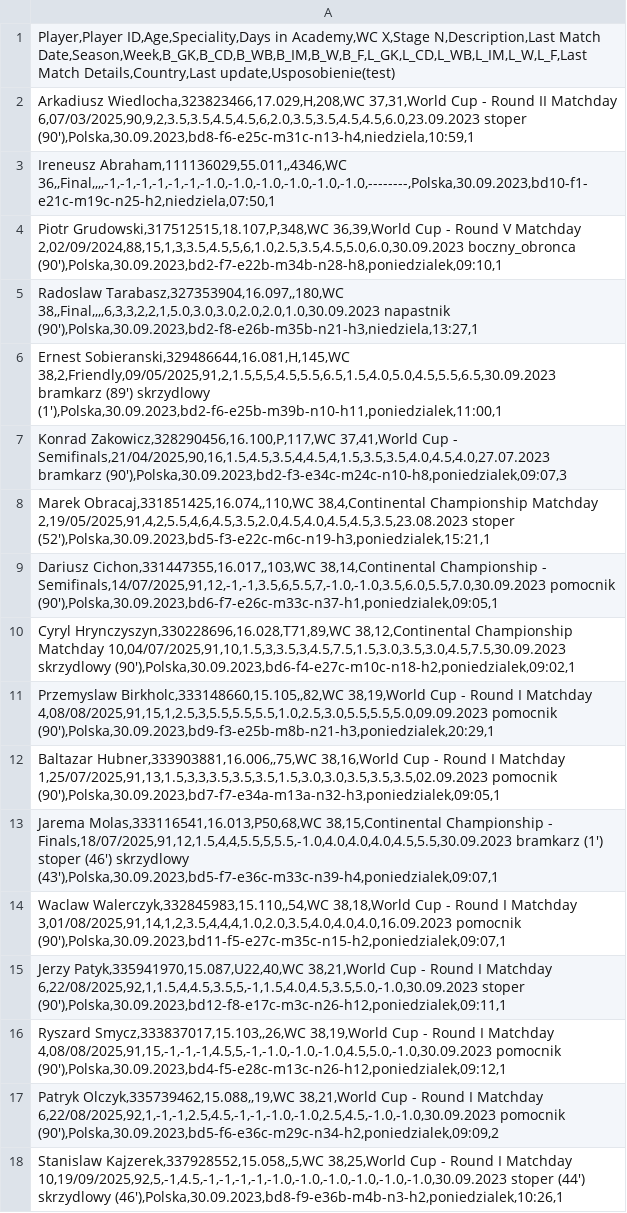
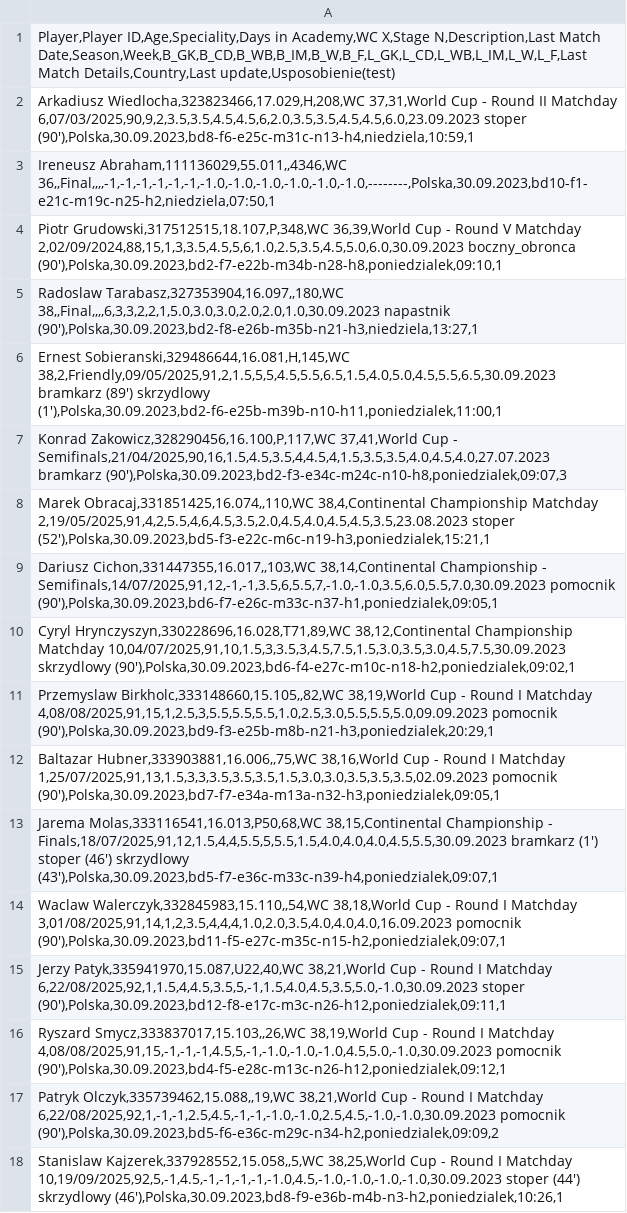
Before and after one commit to razor-blue/Hattrick_Scrapper, a CSV file: src/data/FCB_youthPlayerDatabase.csv, drawn as a sheet.

Commit message:
fcb db update

```diff
--- a/src/data/FCB_youthPlayerDatabase.csv
+++ b/src/data/FCB_youthPlayerDatabase.csv
@@ -12,3 +12,3 @@
 "Baltazar Hubner,333903881,16.006,,75,WC 38,16,World Cup - Round I  Matchday 1,25/07/2025,91,13,1.5,3,3,3.5,3.5,3.5,1.5,3.0,3.0,3.5,3.5,3.5,02.09.2023 pomocnik (90'),Polska,30.09.2023,bd7-f7-e34a-m13a-n32-h3,poniedzialek,09:05,1"
-"Jarema Molas,333116541,16.013,P50,68,WC 38,15,Continental Championship - Finals,18/07/2025,91,12,1.5,4,4,5.5,5,5.5,-1.0,4.0,4.0,4.0,4.5,5.5,30.09.2023 bramkarz (1') stoper (46') skrzydlowy (43'),Polska,30.09.2023,bd5-f7-e36c-m33c-n39-h4,poniedzialek,09:07,1"
+"Jarema Molas,333116541,16.013,P50,68,WC 38,15,Continental Championship - Finals,18/07/2025,91,12,1.5,4,4,5.5,5,5.5,1.5,4.0,4.0,4.0,4.5,5.5,30.09.2023 bramkarz (1') stoper (46') skrzydlowy (43'),Polska,30.09.2023,bd5-f7-e36c-m33c-n39-h4,poniedzialek,09:07,1"
 "Waclaw Walerczyk,332845983,15.110,,54,WC 38,18,World Cup - Round I  Matchday 3,01/08/2025,91,14,1,2,3.5,4,4,4,1.0,2.0,3.5,4.0,4.0,4.0,16.09.2023 pomocnik (90'),Polska,30.09.2023,bd11-f5-e27c-m35c-n15-h2,poniedzialek,09:07,1"
@@ -17,2 +17,2 @@
 "Patryk Olczyk,335739462,15.088,,19,WC 38,21,World Cup - Round I  Matchday 6,22/08/2025,92,1,-1,-1,2.5,4.5,-1,-1,-1.0,-1.0,2.5,4.5,-1.0,-1.0,30.09.2023 pomocnik (90'),Polska,30.09.2023,bd5-f6-e36c-m29c-n34-h2,poniedzialek,09:09,2"
-"Stanislaw Kajzerek,337928552,15.058,,5,WC 38,25,World Cup - Round I  Matchday 10,19/09/2025,92,5,-1,4.5,-1,-1,-1,-1,-1.0,-1.0,-1.0,-1.0,-1.0,-1.0,30.09.2023 stoper (44') skrzydlowy (46'),Polska,30.09.2023,bd8-f9-e36b-m4b-n3-h2,poniedzialek,10:26,1"
+"Stanislaw Kajzerek,337928552,15.058,,5,WC 38,25,World Cup - Round I  Matchday 10,19/09/2025,92,5,-1,4.5,-1,-1,-1,-1,-1.0,4.5,-1.0,-1.0,-1.0,-1.0,30.09.2023 stoper (44') skrzydlowy (46'),Polska,30.09.2023,bd8-f9-e36b-m4b-n3-h2,poniedzialek,10:26,1"
```
